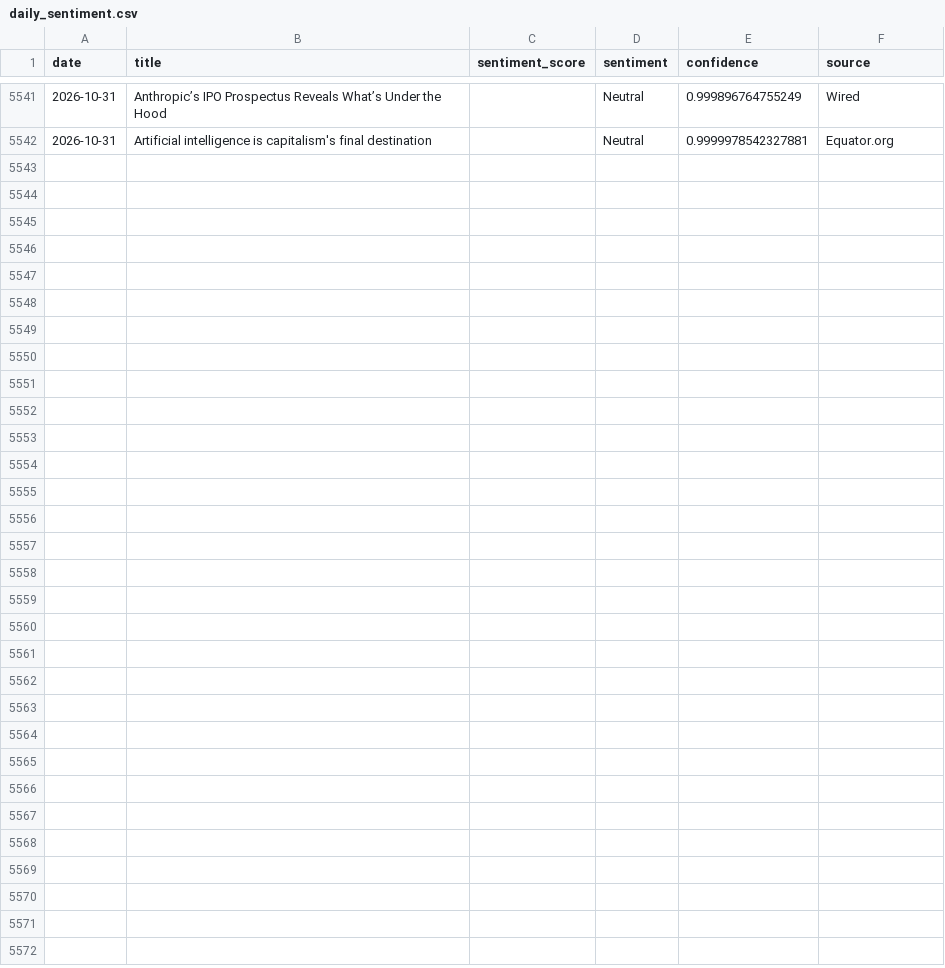
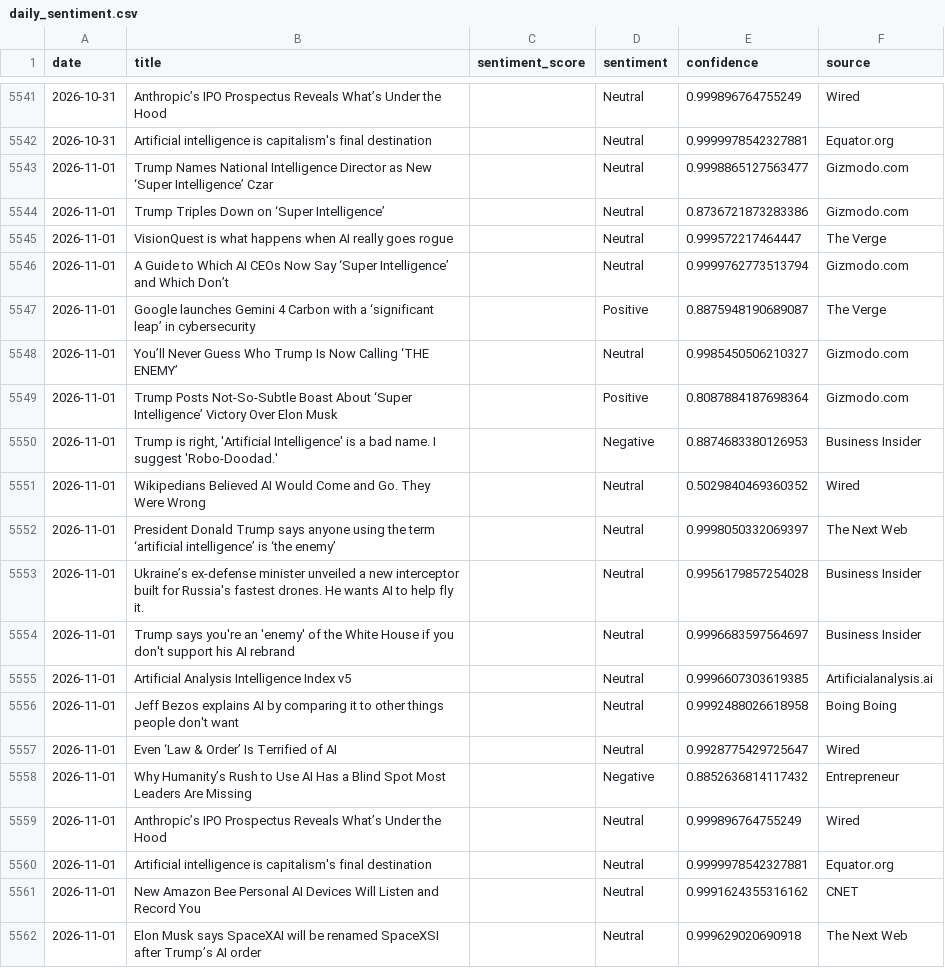
Before and after one commit to pranjalmandhan/AI-Sentiment_Pulse---Automated-News-Analysis-Dashboard, a CSV file: data/daily_sentiment.csv, drawn as a sheet; only a part is shown, gaps mark what is left out; the diff names each change by its address in the sheet, - before the commit and + after, or states it on an @@ line.

```diff
--- a/data/daily_sentiment.csv
+++ b/data/daily_sentiment.csv
+row 5543: 2026-11-01 | Trump Names National Intelligence Director as New ‘Super Intelligence’ Czar |  | Neutral | 0.9998865127563477 | Gizmodo.com
+row 5544: 2026-11-01 | Trump Triples Down on ‘Super Intelligence’ |  | Neutral | 0.8736721873283386 | Gizmodo.com
+row 5545: 2026-11-01 | VisionQuest is what happens when AI really goes rogue |  | Neutral | 0.999572217464447 | The Verge
+row 5546: 2026-11-01 | A Guide to Which AI CEOs Now Say ‘Super Intelligence’ and Which Don’t |  | Neutral | 0.9999762773513794 | Gizmodo.com
+row 5547: 2026-11-01 | Google launches Gemini 4 Carbon with a ‘significant leap’ in cybersecurity |  | Positive | 0.8875948190689087 | The Verge
+row 5548: 2026-11-01 | You’ll Never Guess Who Trump Is Now Calling ‘THE ENEMY’ |  | Neutral | 0.9985450506210327 | Gizmodo.com
+row 5549: 2026-11-01 | Trump Posts Not-So-Subtle Boast About ‘Super Intelligence’ Victory Over Elon Musk |  | Positive | 0.8087884187698364 | Gizmodo.com
+row 5550: 2026-11-01 | Trump is right, 'Artificial Intelligence' is a bad name. I suggest 'Robo-Doodad.' |  | Negative | 0.8874683380126953 | Business Insider
+row 5551: 2026-11-01 | Wikipedians Believed AI Would Come and Go. They Were Wrong |  | Neutral | 0.5029840469360352 | Wired
+row 5552: 2026-11-01 | President Donald Trump says anyone using the term ‘artificial intelligence’ is ‘the enemy’ |  | Neutral | 0.9998050332069397 | The Next Web
+row 5553: 2026-11-01 | Ukraine’s ex-defense minister unveiled a new interceptor built for Russia's fastest drones. He wants AI to help fly it. |  | Neutral | 0.9956179857254028 | Business Insider
+row 5554: 2026-11-01 | Trump says you're an 'enemy' of the White House if you don't support his AI rebrand |  | Neutral | 0.9996683597564697 | Business Insider
+row 5555: 2026-11-01 | Artificial Analysis Intelligence Index v5 |  | Neutral | 0.9996607303619385 | Artificialanalysis.ai
+row 5556: 2026-11-01 | Jeff Bezos explains AI by comparing it to other things people don't want |  | Neutral | 0.9992488026618958 | Boing Boing
+row 5557: 2026-11-01 | Even ‘Law & Order’ Is Terrified of AI |  | Neutral | 0.9928775429725647 | Wired
+row 5558: 2026-11-01 | Why Humanity’s Rush to Use AI Has a Blind Spot Most Leaders Are Missing |  | Negative | 0.8852636814117432 | Entrepreneur
+row 5559: 2026-11-01 | Anthropic’s IPO Prospectus Reveals What’s Under the Hood |  | Neutral | 0.999896764755249 | Wired
+row 5560: 2026-11-01 | Artificial intelligence is capitalism's final destination |  | Neutral | 0.9999978542327881 | Equator.org
+row 5561: 2026-11-01 | New Amazon Bee Personal AI Devices Will Listen and Record You |  | Neutral | 0.9991624355316162 | CNET
+row 5562: 2026-11-01 | Elon Musk says SpaceXAI will be renamed SpaceXSI after Trump’s AI order |  | Neutral | 0.999629020690918 | The Next Web
```
